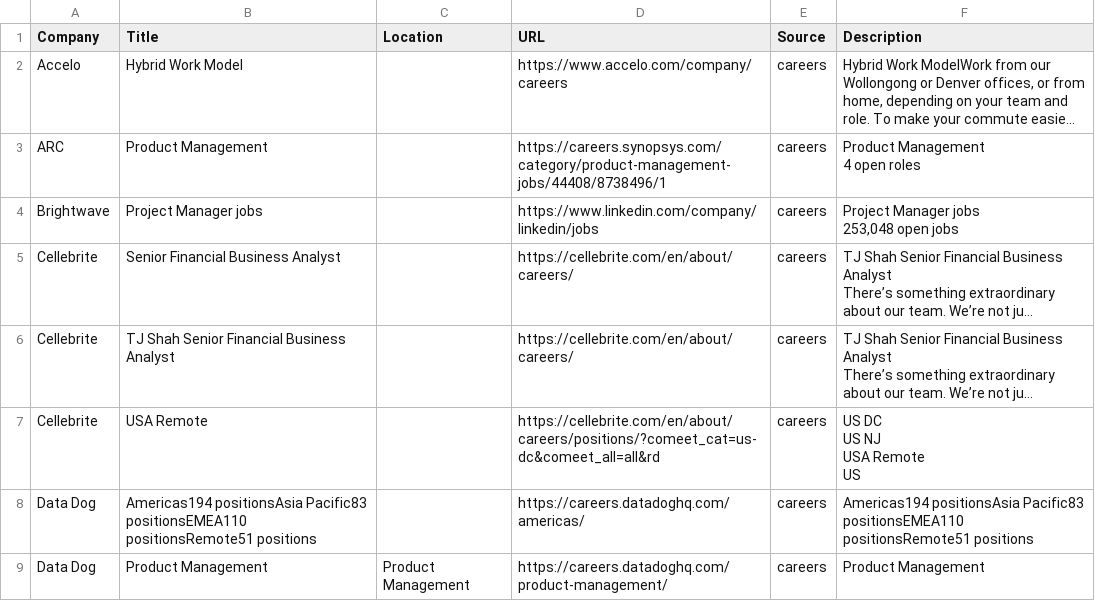
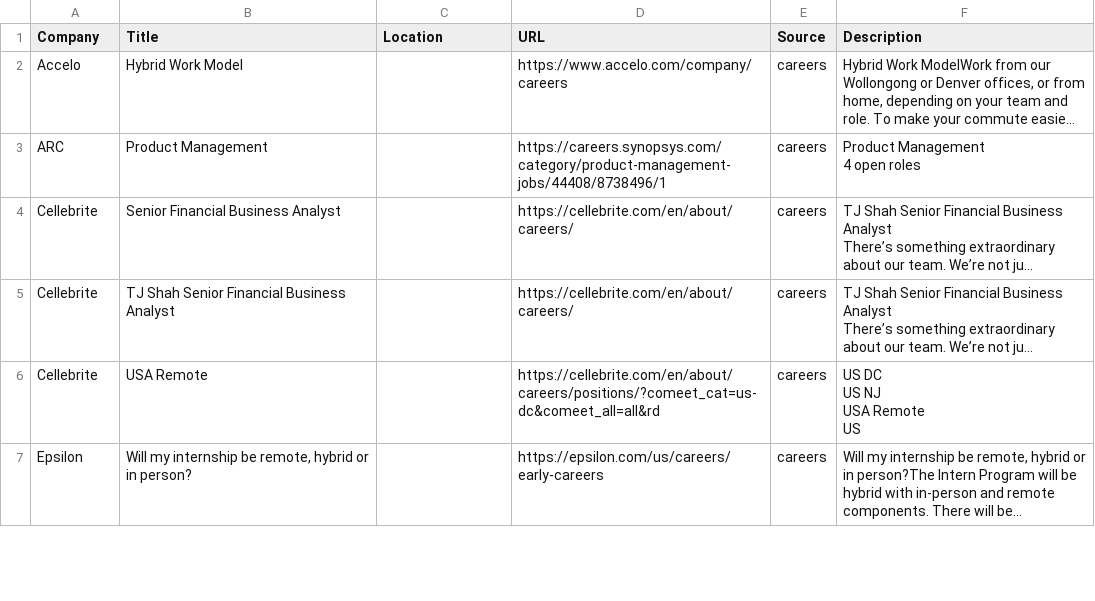
Before and after one commit to starstead/job-scraper, a CSV file: results/target_jobs.csv, drawn as a sheet; only a part is shown; the shorter side is filled out with more unchanged rows; long unchanged cells end in …; removed rows and columns are numbered as before the commit, all else as after; ↵ is a line break in a cell; the diff covers the shown part only; the diff names each change by its address in the sheet, - before the commit and + after, or states it on an @@ line.

```diff
--- a/results/target_jobs.csv
+++ b/results/target_jobs.csv
-row 4: Brightwave | Project Manager jobs |  | https://www.linkedin.com/company/linkedin/jobs | careers | Project Manager jobs ↵ 253,048 open jobs
-row 8: Data Dog | Americas194 positionsAsia Pacific83 positionsEMEA110 positionsRemote51 positions |  | https://careers.datadoghq.com/americas/ | careers | Americas194 positionsAsia Pacific83 positionsEMEA110 positionsRemote51 positions
-row 9: Data Dog | Product Management | Product Management | https://careers.datadoghq.com/product-management/ | careers | Product Management
```
Also changed, not shown: 5 added rows, 3 removed rows and 3 edited cells elsewhere in this file, 1 other file.
